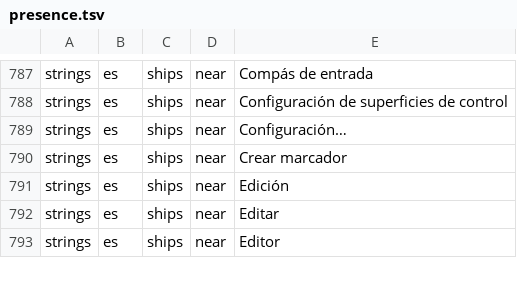
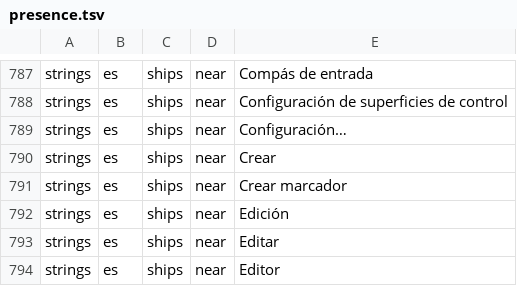
Before and after one commit to MongLong0214/logic-pro-mcp, a TSV file: docs/canon/ledger/presence.tsv, drawn as a sheet; only a part is shown, gaps mark what is left out.

Commit message:
canon: confirm 'Crear' against the installed Logic bundle
main now asks for a compared string where a 32-bit prefix used to stand in. logic_canon.py
confirm read 'Crear' from the installed .strings corpora and wrote what each locale ships to
ledger/presence.tsv.

```diff
--- a/docs/canon/ledger/presence.tsv
+++ b/docs/canon/ledger/presence.tsv
@@ -789,2 +789,3 @@ strings	es	ships	near	"Configuración de superficies de control"
 strings	es	ships	near	"Configuración…"
+strings	es	ships	near	"Crear"
 strings	es	ships	near	"Crear marcador"
```
Also changed, not shown: 1 other file.
